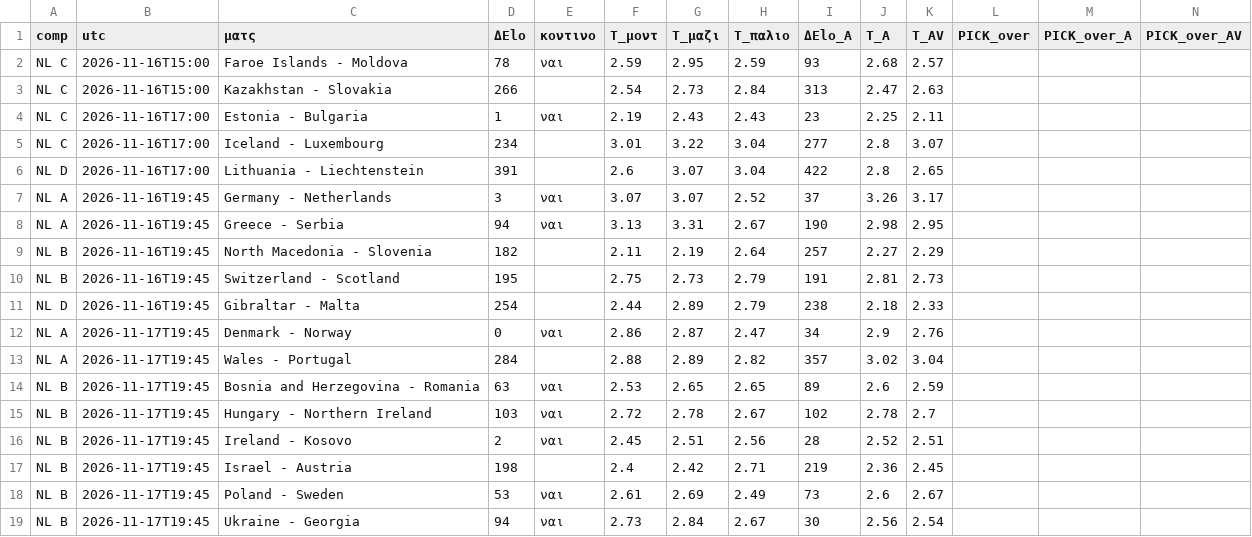
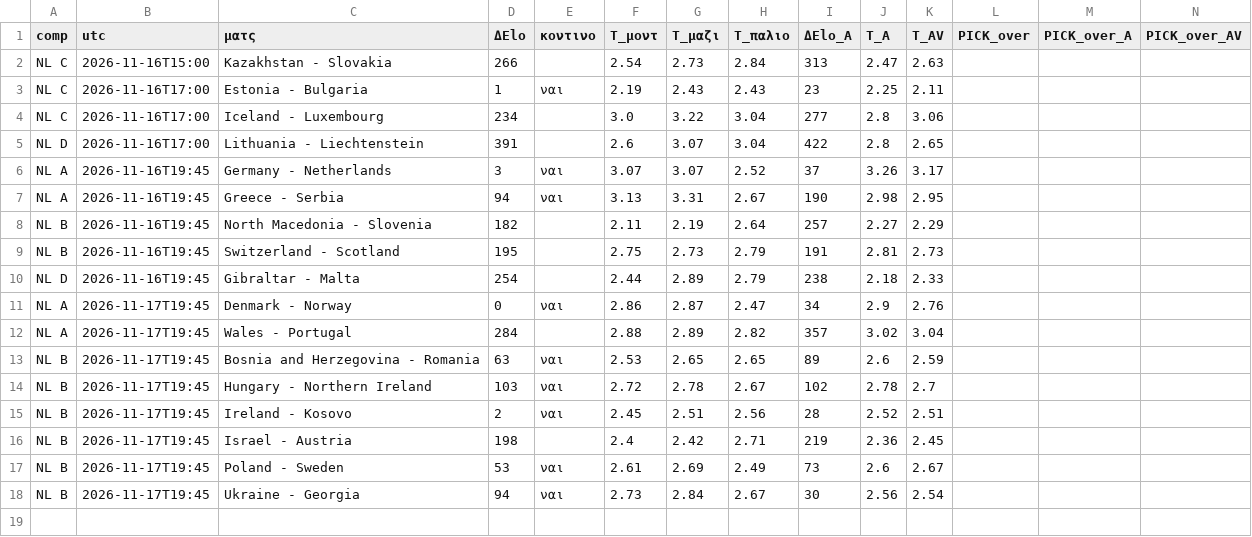
Before and after one commit to stelios1891-afk/xg-dashboard, a CSV file: intl_nl_overs_2627.csv, drawn as a sheet.

```diff
--- a/intl_nl_overs_2627.csv
+++ b/intl_nl_overs_2627.csv
@@ -1,6 +1,5 @@
 comp,utc,ματς,ΔElo,κοντινο,T_μοντ,T_μαζι,T_παλιο,ΔElo_A,T_A,T_AV,PICK_over,PICK_over_A,PICK_over_AV
-NL C,2026-11-16T15:00,Faroe Islands - Moldova,78,ναι,2.59,2.95,2.59,93,2.68,2.57,,,
 NL C,2026-11-16T15:00,Kazakhstan - Slovakia,266,,2.54,2.73,2.84,313,2.47,2.63,,,
 NL C,2026-11-16T17:00,Estonia - Bulgaria,1,ναι,2.19,2.43,2.43,23,2.25,2.11,,,
-NL C,2026-11-16T17:00,Iceland - Luxembourg,234,,3.01,3.22,3.04,277,2.8,3.07,,,
+NL C,2026-11-16T17:00,Iceland - Luxembourg,234,,3.0,3.22,3.04,277,2.8,3.06,,,
 NL D,2026-11-16T17:00,Lithuania - Liechtenstein,391,,2.6,3.07,3.04,422,2.8,2.65,,,
```
Also changed, not shown: intl_nl_shadow_2627.csv, intl_preds_H.csv, 13 other files.
